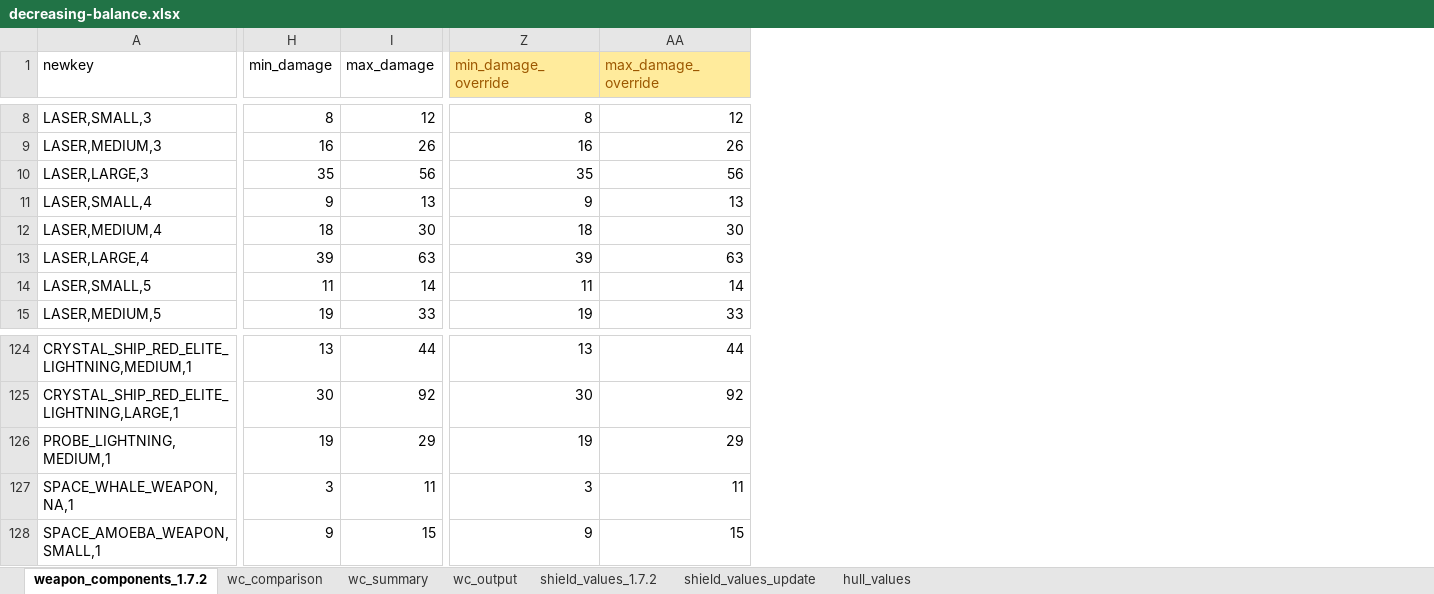
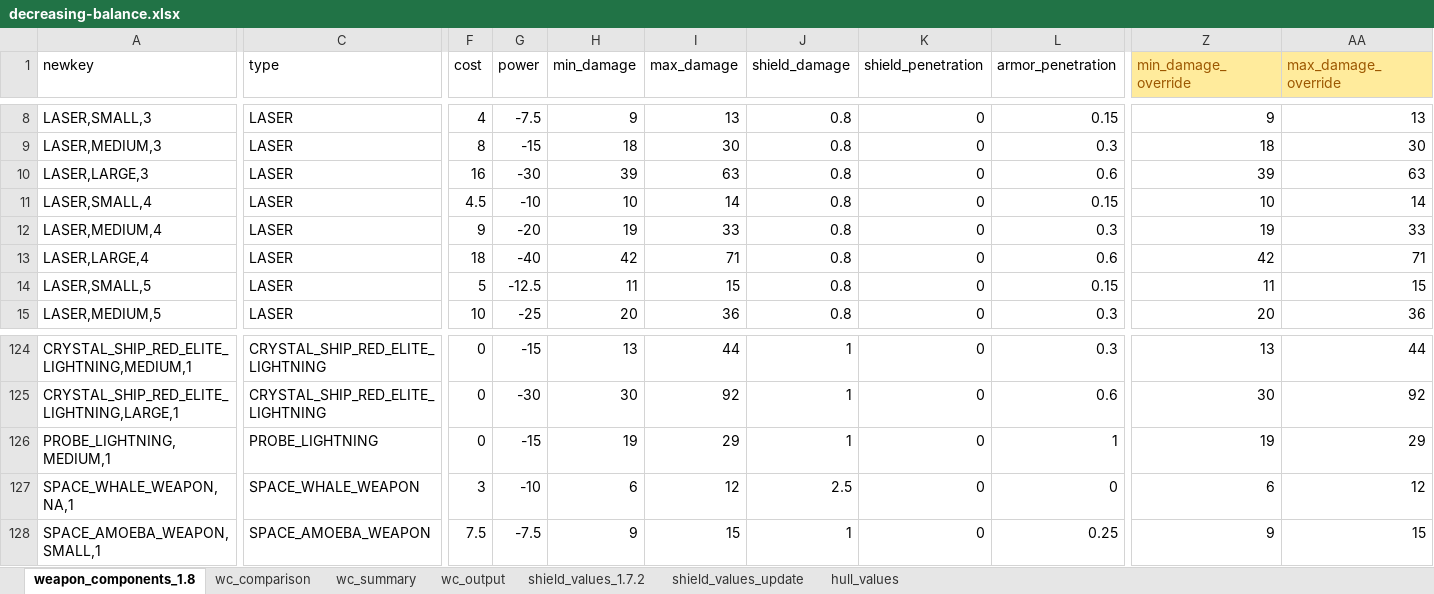
Before and after one commit to pdemonaco/stellaris-tech-balance, an Excel workbook: decreasing-balance.xlsx, sheet weapon_components_1.8, drawn as a sheet; only a part is shown, gaps mark what is left out; values as stored, in another font and other column widths than the file's, no borders; table styles not drawn; the diff covers the shown part only; the diff names each change by its address in the sheet, - before the commit and + after, or states it on an @@ line.

Commit message:
Updated to 1.8
Weapond data updated to the new values

```diff
--- a/decreasing-balance.xlsx (sheet weapon_components_1.8)
+++ b/decreasing-balance.xlsx (sheet weapon_components_1.8)
-sheet tab: weapon_components_1.7.2
+sheet tab: weapon_components_1.8
@@ column C (type) unhidden, rows 8-15: all LASER; rows 124-128: CRYSTAL_SHIP_RED_ELITE_LIGHTNING | CRYSTAL_SHIP_RED_ELITE_LIGHTNING | PROBE_LIGHTNING | SPACE_WHALE_WEAPON | SPACE_AMOEBA_WEAPON @@
@@ column F (cost) unhidden, rows 8-15: 4 | 8 | 16 | 4.5 | 9 | 18 | 5 | 10; rows 124-128: 0 | 0 | 0 | 3 | 7.5 @@
@@ column G (power) unhidden, rows 8-15: -7.5 | -15 | -30 | -10 | -20 | -40 | -12.5 | -25; rows 124-128: -15 | -30 | -15 | -10 | -7.5 @@
@@ column J (shield_damage) unhidden, rows 8-15: all 0.8; rows 124-128: 1 | 1 | 1 | 2.5 | 1 @@
@@ column K (shield_penetration) unhidden, rows 8-15: all 0; rows 124-128: all 0 @@
@@ column L (armor_penetration) unhidden, rows 8-15: 0.15 | 0.3 | 0.6 | 0.15 | 0.3 | 0.6 | 0.15 | 0.3; rows 124-128: 0.3 | 0.6 | 1 | 0 | 0.25 @@
-H8 (min_damage): 8
+H8 (min_damage): 9
-I8 (max_damage): 12
+I8 (max_damage): 13
-Z8 (min_damage_override): 8
+Z8 (min_damage_override): 9
-AA8 (max_damage_override): 12
+AA8 (max_damage_override): 13
-H9 (min_damage): 16
+H9 (min_damage): 18
-I9 (max_damage): 26
+I9 (max_damage): 30
-Z9 (min_damage_override): 16
+Z9 (min_damage_override): 18
-AA9 (max_damage_override): 26
+AA9 (max_damage_override): 30
-H10 (min_damage): 35
+H10 (min_damage): 39
-I10 (max_damage): 56
+I10 (max_damage): 63
-Z10 (min_damage_override): 35
+Z10 (min_damage_override): 39
-AA10 (max_damage_override): 56
+AA10 (max_damage_override): 63
-H11 (min_damage): 9
+H11 (min_damage): 10
-I11 (max_damage): 13
+I11 (max_damage): 14
-Z11 (min_damage_override): 9
+Z11 (min_damage_override): 10
-AA11 (max_damage_override): 13
+AA11 (max_damage_override): 14
-H12 (min_damage): 18
+H12 (min_damage): 19
-I12 (max_damage): 30
+I12 (max_damage): 33
-Z12 (min_damage_override): 18
+Z12 (min_damage_override): 19
-AA12 (max_damage_override): 30
+AA12 (max_damage_override): 33
-H13 (min_damage): 39
+H13 (min_damage): 42
-I13 (max_damage): 63
+I13 (max_damage): 71
-Z13 (min_damage_override): 39
+Z13 (min_damage_override): 42
-AA13 (max_damage_override): 63
+AA13 (max_damage_override): 71
-I14 (max_damage): 14
+I14 (max_damage): 15
-AA14 (max_damage_override): 14
+AA14 (max_damage_override): 15
-H15 (min_damage): 19
+H15 (min_damage): 20
-I15 (max_damage): 33
+I15 (max_damage): 36
-Z15 (min_damage_override): 19
+Z15 (min_damage_override): 20
-AA15 (max_damage_override): 33
+AA15 (max_damage_override): 36
-H127 (min_damage): 3
+H127 (min_damage): 6
-I127 (max_damage): 11
+I127 (max_damage): 12
-Z127 (min_damage_override): 3
+Z127 (min_damage_override): 6
-AA127 (max_damage_override): 11
+AA127 (max_damage_override): 12
```
Also changed, not shown: 2 removed rows, 15 added columns and 76 edited cells elsewhere in this sheet, sheet wc_output, sheet wc_comparison, sheet wc_summary, formulas that keep their value, hidden cells, 3 other files.
